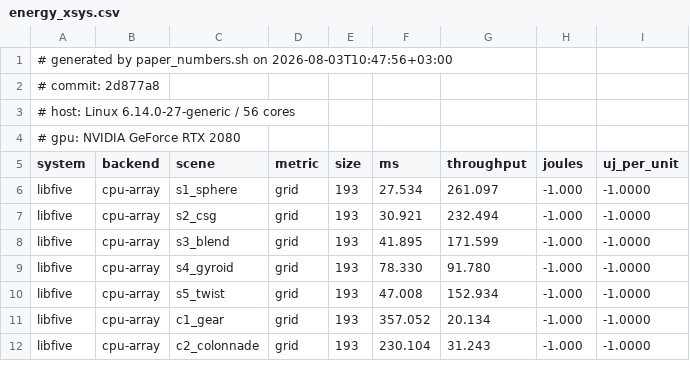
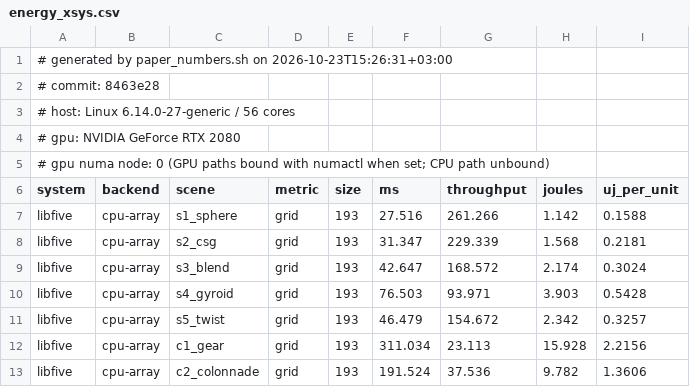
Before and after one commit to alexander-penev/FRep-Designer-Bench, a CSV file: results/paper/energy_xsys.csv, drawn as a sheet; only a part is shown; the diff covers the shown part only.

```diff
--- a/results/paper/energy_xsys.csv
+++ b/results/paper/energy_xsys.csv
@@ -1,12 +1,13 @@
-# generated by paper_numbers.sh on 2026-08-03T10:47:56+03:00
-# commit: 2d877a8
+# generated by paper_numbers.sh on 2026-10-23T15:26:31+03:00
+# commit: 8463e28
 # host:   Linux 6.14.0-27-generic / 56 cores
 # gpu:    NVIDIA GeForce RTX 2080
+# gpu numa node: 0 (GPU paths bound with numactl when set; CPU path unbound)
 system,backend,scene,metric,size,ms,throughput,joules,uj_per_unit
-libfive,cpu-array,s1_sphere,grid,193,27.534,261.097,-1.000,-1.0000
-libfive,cpu-array,s2_csg,grid,193,30.921,232.494,-1.000,-1.0000
-libfive,cpu-array,s3_blend,grid,193,41.895,171.599,-1.000,-1.0000
-libfive,cpu-array,s4_gyroid,grid,193,78.330,91.780,-1.000,-1.0000
-libfive,cpu-array,s5_twist,grid,193,47.008,152.934,-1.000,-1.0000
-libfive,cpu-array,c1_gear,grid,193,357.052,20.134,-1.000,-1.0000
-libfive,cpu-array,c2_colonnade,grid,193,230.104,31.243,-1.000,-1.0000
+libfive,cpu-array,s1_sphere,grid,193,27.516,261.266,1.142,0.1588
+libfive,cpu-array,s2_csg,grid,193,31.347,229.339,1.568,0.2181
+libfive,cpu-array,s3_blend,grid,193,42.647,168.572,2.174,0.3024
+libfive,cpu-array,s4_gyroid,grid,193,76.503,93.971,3.903,0.5428
+libfive,cpu-array,s5_twist,grid,193,46.479,154.672,2.342,0.3257
+libfive,cpu-array,c1_gear,grid,193,311.034,23.113,15.928,2.2156
+libfive,cpu-array,c2_colonnade,grid,193,191.524,37.536,9.782,1.3606
```
Also changed, not shown: 51 edited cells elsewhere in this file, results/paper/energy_render.csv, results/paper/grid_193.csv, 13 other files.
